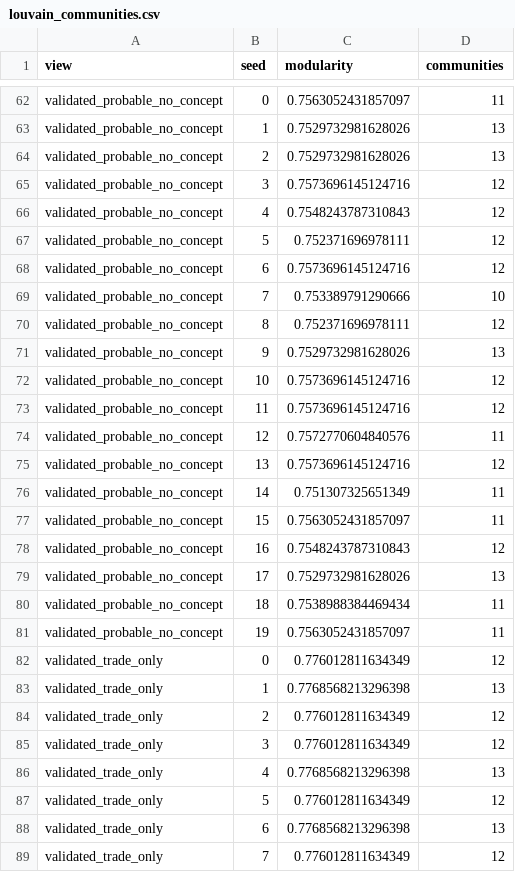
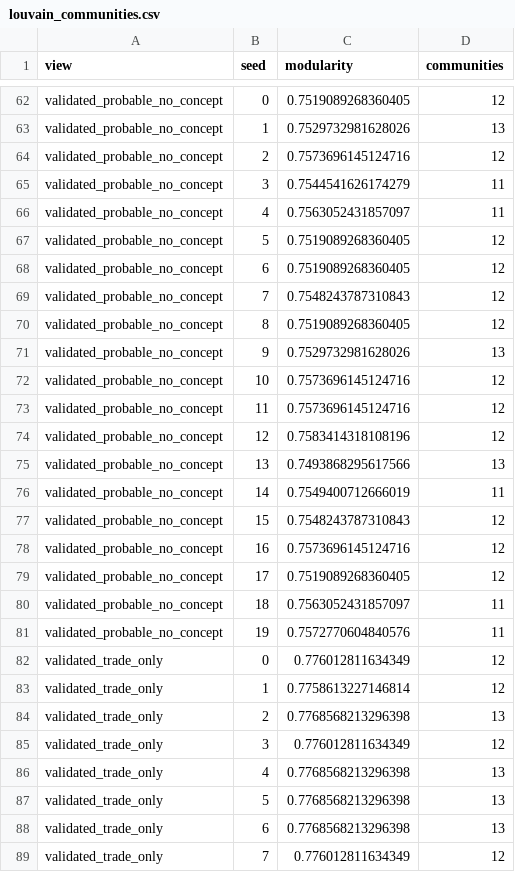
Before and after one commit to argamas23/Research, a CSV file: Mine/outputs/network_analysis/louvain_communities.csv, drawn as a sheet; only a part is shown, gaps mark what is left out; removed rows and columns are numbered as before the commit, all else as after; the diff covers the shown part only; the diff names each change by its address in the sheet, - before the commit and + after, or states it on an @@ line.

```diff
--- a/Mine/outputs/network_analysis/louvain_communities.csv
+++ b/Mine/outputs/network_analysis/louvain_communities.csv
-C62 (modularity): 0.7563052431857097
+C62 (modularity): 0.7519089268360405
-D62 (communities): 11
+D62 (communities): 12
-row 64: validated_probable_no_concept | 2 | 0.7529732981628026 | 13
-B64 (seed): 3
+B64 (seed): 2
+row 65: validated_probable_no_concept | 3 | 0.7544541626174279 | 11
-C66 (modularity): 0.7548243787310843
+C66 (modularity): 0.7563052431857097
-D66 (communities): 12
+D66 (communities): 11
-C67 (modularity): 0.752371696978111
+C67 (modularity): 0.7519089268360405
-C68 (modularity): 0.7573696145124716
+C68 (modularity): 0.7519089268360405
-C69 (modularity): 0.753389791290666
+C69 (modularity): 0.7548243787310843
-D69 (communities): 10
+D69 (communities): 12
-C70 (modularity): 0.752371696978111
+C70 (modularity): 0.7519089268360405
-C74 (modularity): 0.7572770604840576
+C74 (modularity): 0.7583414318108196
-D74 (communities): 11
+D74 (communities): 12
-C75 (modularity): 0.7573696145124716
+C75 (modularity): 0.7493868295617566
-D75 (communities): 12
+D75 (communities): 13
-C76 (modularity): 0.751307325651349
+C76 (modularity): 0.7549400712666019
-C77 (modularity): 0.7563052431857097
+C77 (modularity): 0.7548243787310843
-D77 (communities): 11
+D77 (communities): 12
-C78 (modularity): 0.7548243787310843
+C78 (modularity): 0.7573696145124716
-C79 (modularity): 0.7529732981628026
+C79 (modularity): 0.7519089268360405
-D79 (communities): 13
+D79 (communities): 12
-C80 (modularity): 0.7538988384469434
+C80 (modularity): 0.7563052431857097
-C81 (modularity): 0.7563052431857097
+C81 (modularity): 0.7572770604840576
+row 83: validated_trade_only | 1 | 0.7758613227146814 | 12
-B84 (seed): 1
+B84 (seed): 2
-row 84: validated_trade_only | 2 | 0.776012811634349 | 12
-C87 (modularity): 0.776012811634349
+C87 (modularity): 0.7768568213296398
-D87 (communities): 12
+D87 (communities): 13
```
Also changed, not shown: 5 added rows, 5 removed rows and 46 edited cells elsewhere in this file, Mine/outputs/entity_type_review.csv, Mine/outputs/network_analysis/louvain_community_summary.csv, 23 other files.
